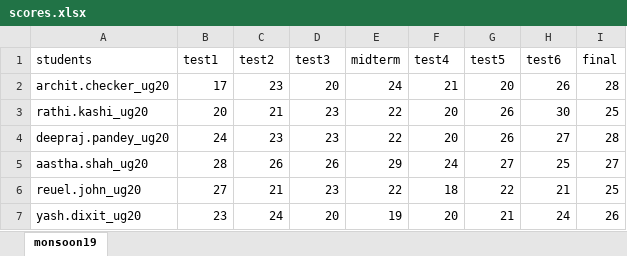
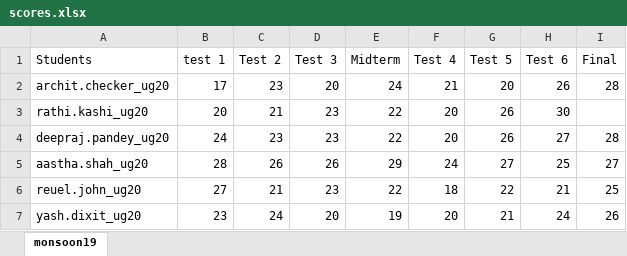
Before and after one commit to DeeprajPandey/networks, an Excel workbook: A4P3/scores.xlsx, sheet monsoon19, drawn as a sheet; values as stored, in another font and other column widths than the file's, no borders; removed rows and columns are numbered as before the commit, all else as after; the diff names each change by its address in the sheet, - before the commit and + after, or states it on an @@ line.

Commit message:
Returns the name and score of the latest test a student took.

```diff
--- a/A4P3/scores.xlsx (sheet monsoon19)
+++ b/A4P3/scores.xlsx (sheet monsoon19)
-row 1: students | test1 | test2 | test3 | midterm | test4 | test5 | test6 | final
+row 1: Students | test 1 | Test 2 | Test 3 | Midterm | Test 4 | Test 5 | Test 6 | Final
-I3: 25
+I3: (empty)
```
Also changed, not shown: 2 other files.
